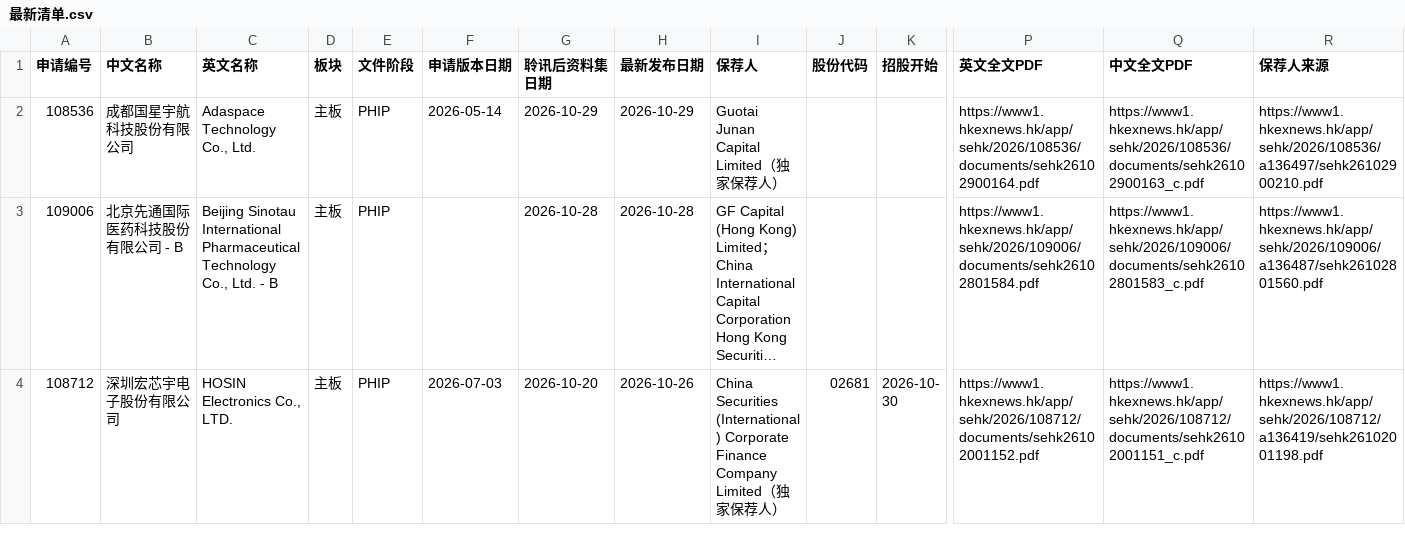
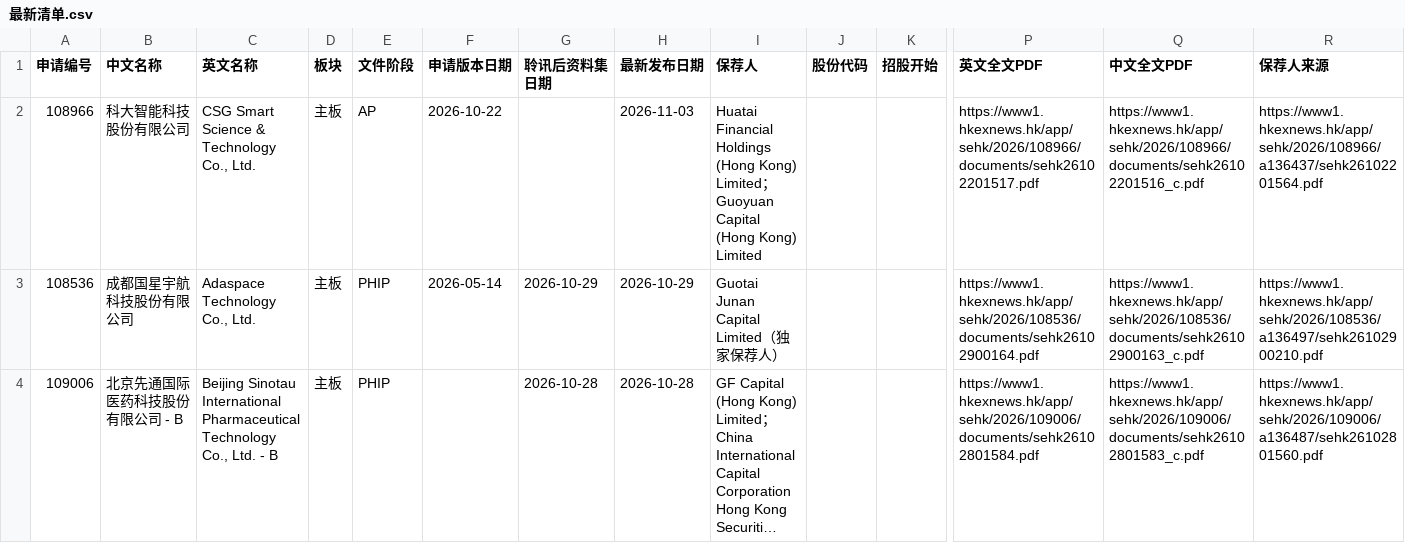
Before and after one commit to xiaoxiao1217xx/hk-ipo-daily-monitor, a CSV file: 最新清单.csv, drawn as a sheet; only a part is shown, gaps mark what is left out; the shorter side is filled out with more unchanged rows; long unchanged cells end in …; rows hold the shown columns only; the diff covers the shown part only; the diff names each change by its address in the sheet, - before the commit and + after, or states it on an @@ line.

```diff
--- a/最新清单.csv
+++ b/最新清单.csv
+row 2: 108966 | 科大智能科技股份有限公司 | CSG Smart Science & Technology Co., Ltd. | 主板 | AP | 2026-10-22 |  | 2026-11-03 | Huatai Financial Holdings (Hong Kong) Limited；Guoyuan Capital (Hong Kong) Limited |  |  | https://www1.hkexnews.hk/app/sehk/2026/108966/documents/sehk26102201517.pdf | https://www1.hkexnews.hk/app/sehk/2026/108966/documents/sehk26102201516_c.pdf | https://www1.hkexnews.hk/app/sehk/2026/108966/a136437/sehk26102201564.pdf
```
Also changed, not shown: 2 removed rows elsewhere in this file, 上市公司表现.csv, 3 other files.
